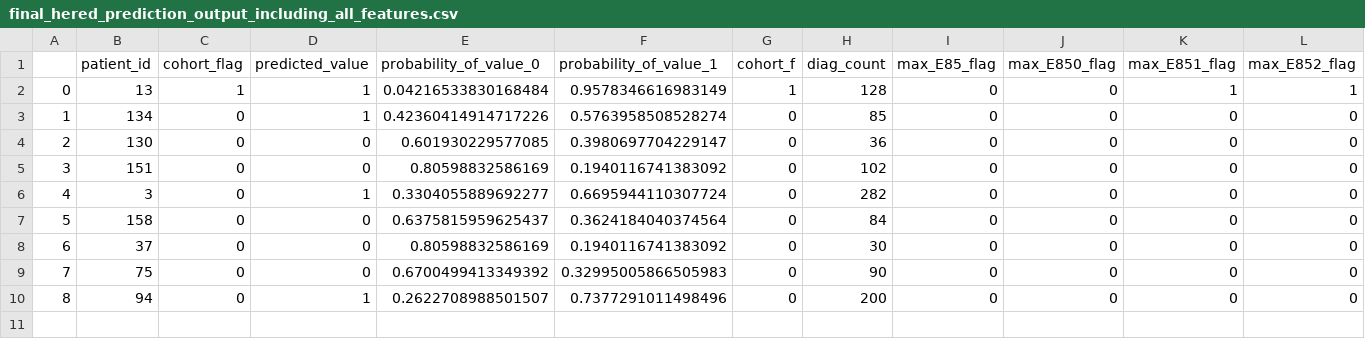
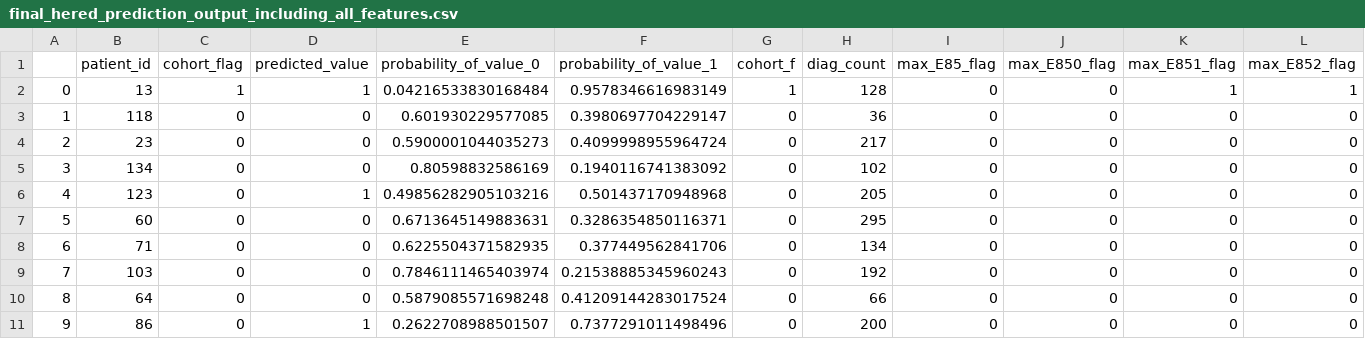
Before and after one commit to JHAS23/Pearl, a CSV file: Validation package 11 features/Outputs/Hereditary_1_9/final_hered_prediction_output_including_all_features.csv, drawn as a sheet; only a part is shown; removed rows and columns are numbered as before the commit, all else as after; rows hold the shown columns only; the diff names each change by its address in the sheet, - before the commit and + after, or states it on an @@ line.

```diff
--- a/Validation package 11 features/Outputs/Hereditary_1_9/final_hered_prediction_output_including_all_features.csv
+++ b/Validation package 11 features/Outputs/Hereditary_1_9/final_hered_prediction_output_including_all_features.csv
+row 3: 1 | 118 | 0 | 0 | 0.601930229577085 | 0.3980697704229147 | 0 | 36 | 0 | 0 | 0 | 0
+row 4: 2 | 23 | 0 | 0 | 0.5900001044035273 | 0.4099998955964724 | 0 | 217 | 0 | 0 | 0 | 0
@@ column A renumbered from row 5 down @@
-D5 (predicted_value): 1
+D5 (predicted_value): 0
-E5 (probability_of_value_0): 0.42360414914717226
+E5 (probability_of_value_0): 0.80598832586169
-F5 (probability_of_value_1): 0.5763958508528274
+F5 (probability_of_value_1): 0.1940116741383092
-H5 (diag_count): 85
+H5 (diag_count): 102
-B6 (patient_id): 130
+B6 (patient_id): 123
-D6 (predicted_value): 0
+D6 (predicted_value): 1
-E6 (probability_of_value_0): 0.601930229577085
+E6 (probability_of_value_0): 0.49856282905103216
-F6 (probability_of_value_1): 0.3980697704229147
+F6 (probability_of_value_1): 0.501437170948968
-H6 (diag_count): 36
+H6 (diag_count): 205
-B7 (patient_id): 151
+B7 (patient_id): 60
-E7 (probability_of_value_0): 0.80598832586169
+E7 (probability_of_value_0): 0.6713645149883631
-F7 (probability_of_value_1): 0.1940116741383092
+F7 (probability_of_value_1): 0.3286354850116371
-H7 (diag_count): 102
+H7 (diag_count): 295
-row 6: 4 | 3 | 0 | 1 | 0.3304055889692277 | 0.6695944110307724 | 0 | 282 | 0 | 0 | 0 | 0
-B8 (patient_id): 158
+B8 (patient_id): 71
-E8 (probability_of_value_0): 0.6375815959625437
+E8 (probability_of_value_0): 0.6225504371582935
-F8 (probability_of_value_1): 0.3624184040374564
+F8 (probability_of_value_1): 0.377449562841706
-H8 (diag_count): 84
+H8 (diag_count): 134
-B9 (patient_id): 37
+B9 (patient_id): 103
-E9 (probability_of_value_0): 0.80598832586169
+E9 (probability_of_value_0): 0.7846111465403974
-F9 (probability_of_value_1): 0.1940116741383092
+F9 (probability_of_value_1): 0.21538885345960243
-H9 (diag_count): 30
+H9 (diag_count): 192
-B10 (patient_id): 75
+B10 (patient_id): 64
-E10 (probability_of_value_0): 0.6700499413349392
+E10 (probability_of_value_0): 0.5879085571698248
-F10 (probability_of_value_1): 0.32995005866505983
+F10 (probability_of_value_1): 0.41209144283017524
-H10 (diag_count): 90
+H10 (diag_count): 66
-B11 (patient_id): 94
+B11 (patient_id): 86
```
Also changed, not shown: Validation package 11 features/Outputs/Hereditary_1_1/final_hered_prediction_output_including_all_features.csv, Validation package 11 features/Outputs/WT_1_1/final_prediction_output_including_all_features.csv, 13 other files.
